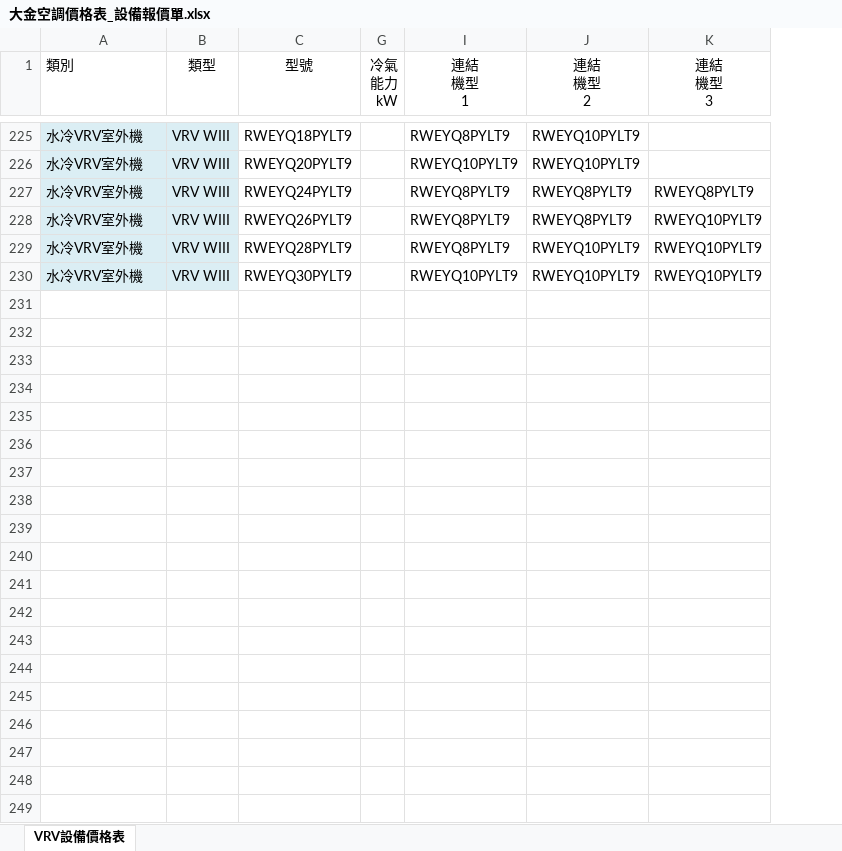
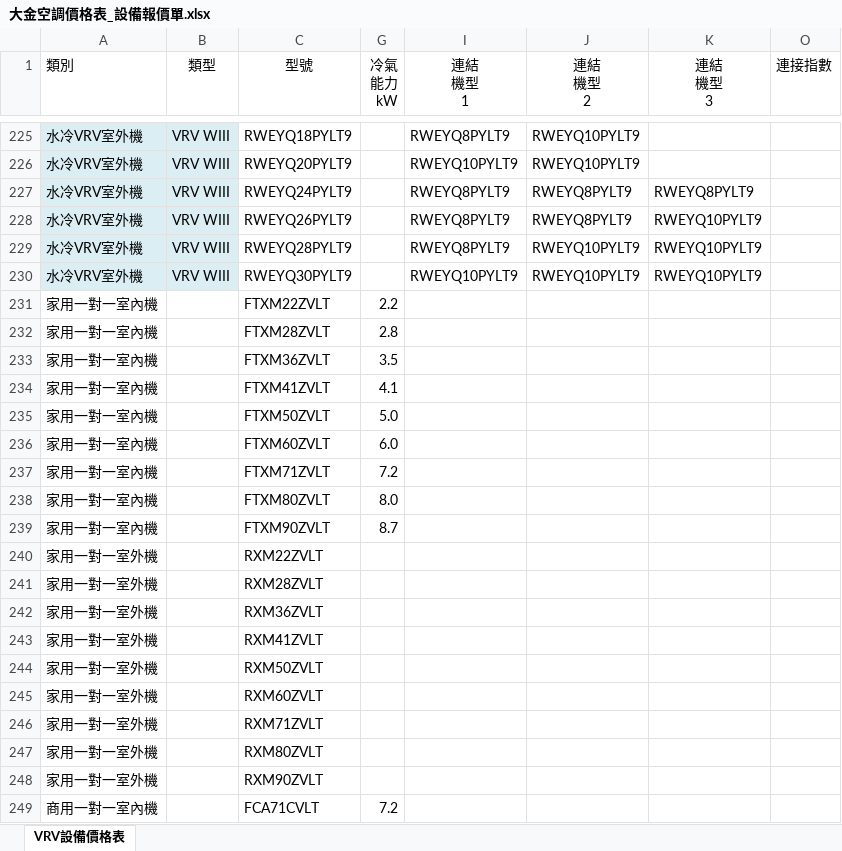
Before and after one commit to HYS-program-test/area-calc-tool, an Excel workbook: 大金空調價格表_設備報價單.xlsx, sheet VRV設備價格表, drawn as a sheet; only a part is shown, gaps mark what is left out; values as stored, in another font and other column widths than the file's, no borders; the diff covers the shown part only; the diff names each change by its address in the sheet, - before the commit and + after, or states it on an @@ line.

Commit message:
Add files via upload

```diff
--- a/大金空調價格表_設備報價單.xlsx (sheet VRV設備價格表)
+++ b/大金空調價格表_設備報價單.xlsx (sheet VRV設備價格表)
+column O (連接指數), empty
+row 231: 家用一對一室內機 |  | FTXM22ZVLT | 2.2
+row 232: 家用一對一室內機 |  | FTXM28ZVLT | 2.8
+row 233: 家用一對一室內機 |  | FTXM36ZVLT | 3.5
+row 234: 家用一對一室內機 |  | FTXM41ZVLT | 4.1
+row 235: 家用一對一室內機 |  | FTXM50ZVLT | 5.0
+row 236: 家用一對一室內機 |  | FTXM60ZVLT | 6.0
+row 237: 家用一對一室內機 |  | FTXM71ZVLT | 7.2
+row 238: 家用一對一室內機 |  | FTXM80ZVLT | 8.0
+row 239: 家用一對一室內機 |  | FTXM90ZVLT | 8.7
+row 240: 家用一對一室外機 |  | RXM22ZVLT
+row 241: 家用一對一室外機 |  | RXM28ZVLT
+row 242: 家用一對一室外機 |  | RXM36ZVLT
+row 243: 家用一對一室外機 |  | RXM41ZVLT
+row 244: 家用一對一室外機 |  | RXM50ZVLT
+row 245: 家用一對一室外機 |  | RXM60ZVLT
+row 246: 家用一對一室外機 |  | RXM71ZVLT
+row 247: 家用一對一室外機 |  | RXM80ZVLT
+row 248: 家用一對一室外機 |  | RXM90ZVLT
+row 249: 商用一對一室內機 |  | FCA71CVLT | 7.2
```
Also changed, not shown: 33 added rows elsewhere in this sheet.
